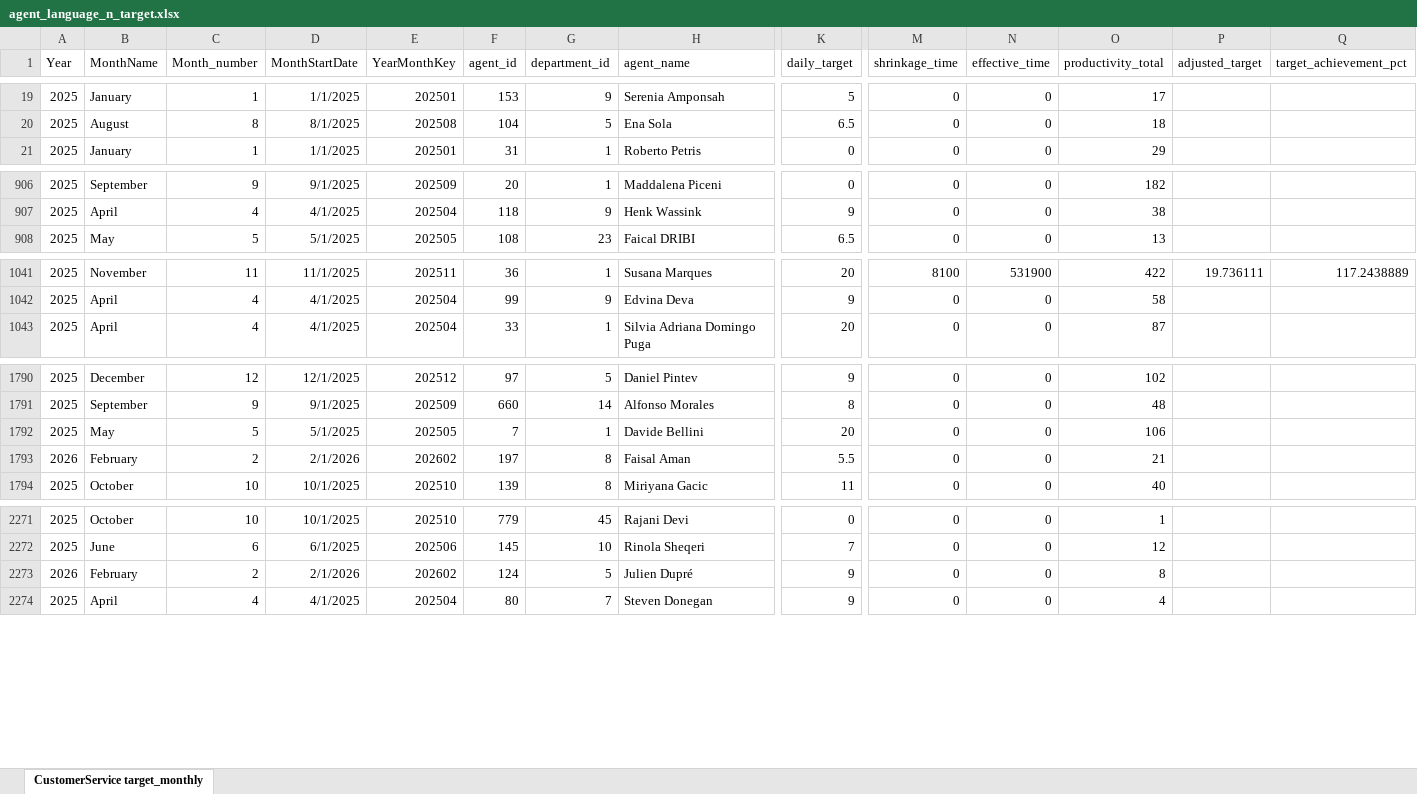
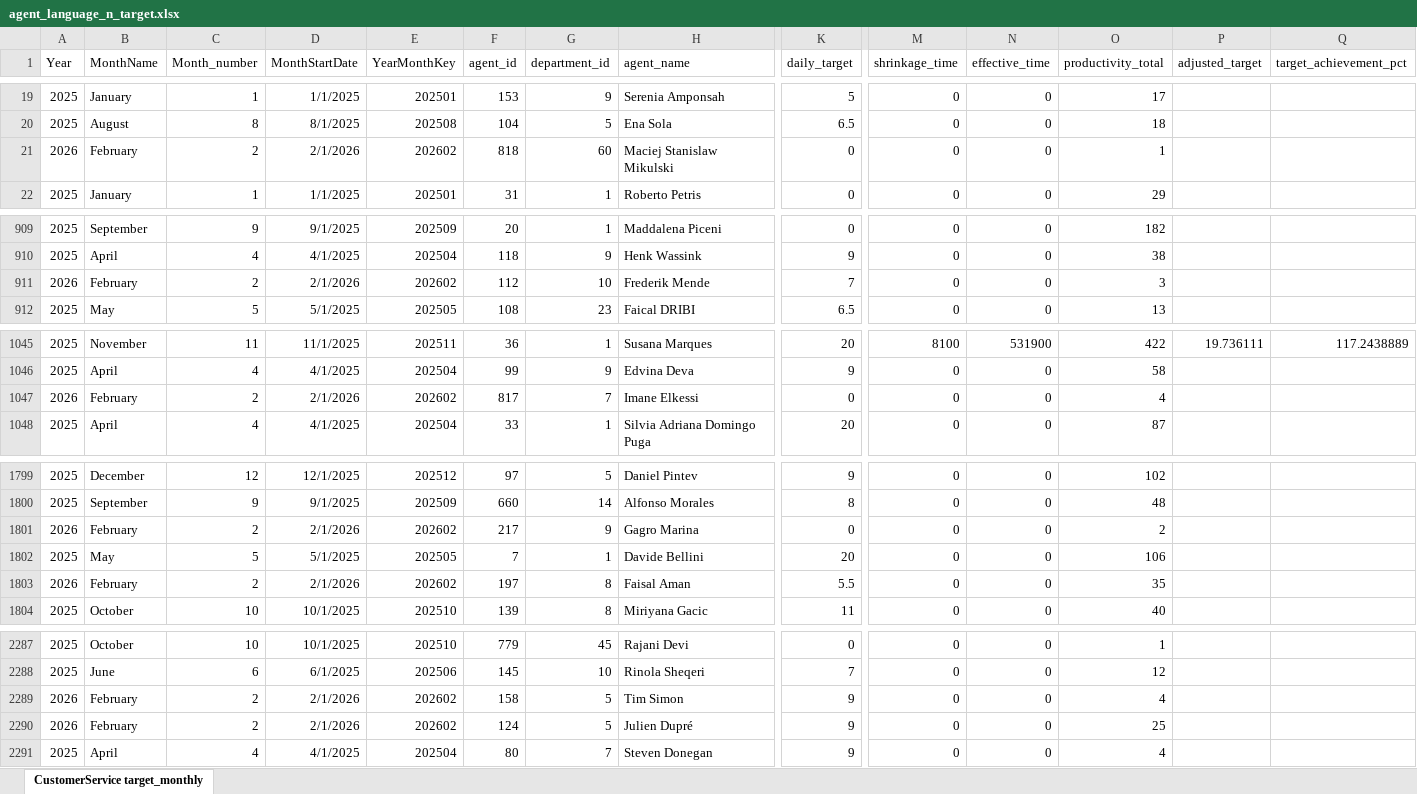
Before and after one commit to anto-rom/Capacity_forecast, an Excel workbook: input_model/agent_language_n_target.xlsx, sheet CustomerService target_monthly, drawn as a sheet; only a part is shown, gaps mark what is left out; values as stored, in another font and other column widths than the file's, no borders; table styles not drawn; addresses are those after the commit; rows hold the shown columns only; the diff covers the shown part only; the diff names each change by its address in the sheet, - before the commit and + after, or states it on an @@ line.

```diff
--- a/input_model/agent_language_n_target.xlsx (sheet CustomerService target_monthly)
+++ b/input_model/agent_language_n_target.xlsx (sheet CustomerService target_monthly)
+row 21: 2026 | February | 2 | 2/1/2026 | 202602 | 818 | 60 | Maciej Stanislaw Mikulski | 0 | 0 | 0 | 1
+row 911: 2026 | February | 2 | 2/1/2026 | 202602 | 112 | 10 | Frederik Mende | 7 | 0 | 0 | 3
+row 1047: 2026 | February | 2 | 2/1/2026 | 202602 | 817 | 7 | Imane Elkessi | 0 | 0 | 0 | 4
+row 1801: 2026 | February | 2 | 2/1/2026 | 202602 | 217 | 9 | Gagro Marina | 0 | 0 | 0 | 2
-O1803 (productivity_total): 21
+O1803 (productivity_total): 35
+row 2289: 2026 | February | 2 | 2/1/2026 | 202602 | 158 | 5 | Tim Simon | 9 | 0 | 0 | 4
-O2290 (productivity_total): 8
+O2290 (productivity_total): 25
```
Also changed, not shown: 15 added rows, 3 moved rows and 146 edited cells elsewhere in this sheet, input_model/Incoming_new.xlsx, input_model/department.xlsx, 9 other files.
